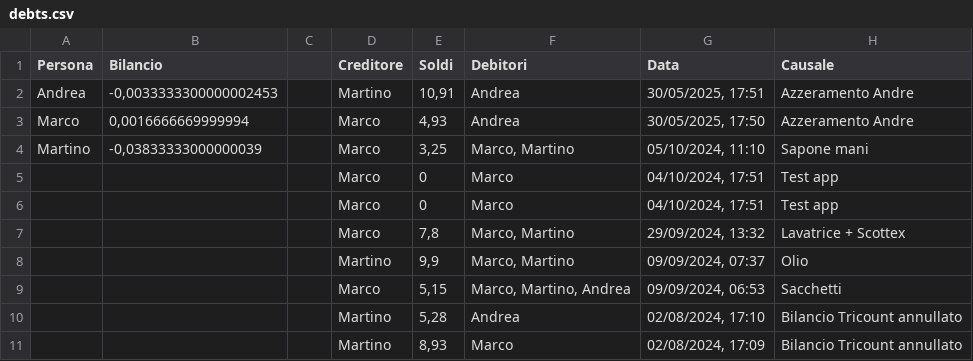
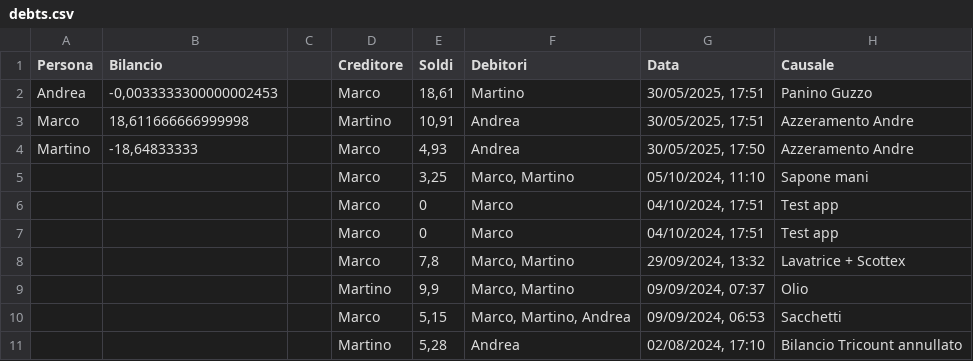
Before and after one commit to BertrandPouget/v0-litpi, a CSV file: data/debts.csv, drawn as a sheet; only a part is shown; the shorter side is filled out with more unchanged rows.

Commit message:
Add debt: marco paid 18.61€

```diff
--- a/data/debts.csv
+++ b/data/debts.csv
@@ -1,5 +1,6 @@
 Persona,Bilancio,,Creditore,Soldi,Debitori,Data,Causale
-Andrea,"-0,0033333300000002453",,Martino,"10,91",Andrea,"30/05/2025, 17:51",Azzeramento Andre
-Marco,"0,0016666669999994",,Marco,"4,93",Andrea,"30/05/2025, 17:50",Azzeramento Andre
-Martino,"-0,03833333000000039",,Marco,"3,25","Marco, Martino","05/10/2024, 11:10",Sapone mani
+Andrea,"-0,0033333300000002453",,Marco,"18,61",Martino,"30/05/2025, 17:51",Panino Guzzo
+Marco,"18,611666666999998",,Martino,"10,91",Andrea,"30/05/2025, 17:51",Azzeramento Andre
+Martino,"-18,64833333",,Marco,"4,93",Andrea,"30/05/2025, 17:50",Azzeramento Andre
+,,,Marco,"3,25","Marco, Martino","05/10/2024, 11:10",Sapone mani
 ,,,Marco,0,Marco,"04/10/2024, 17:51",Test app
```
